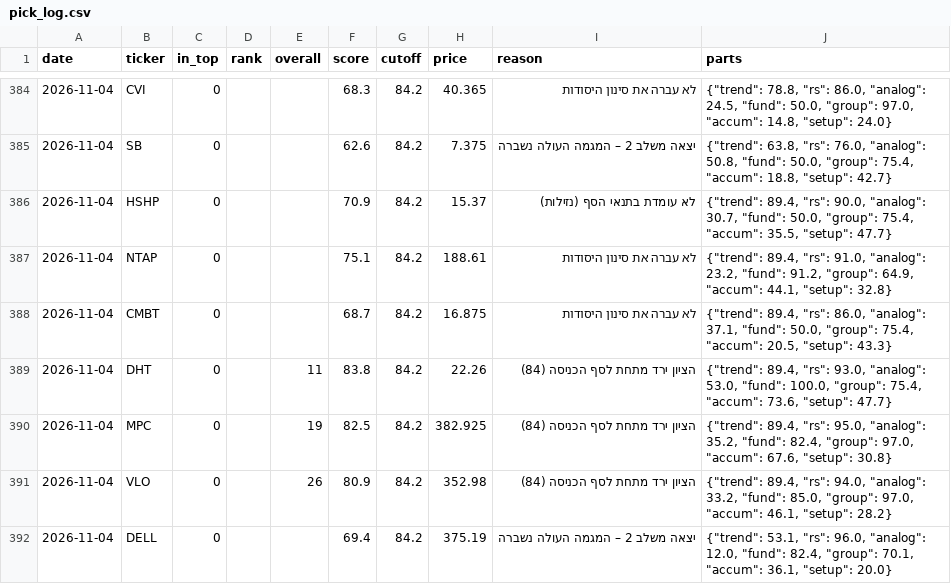
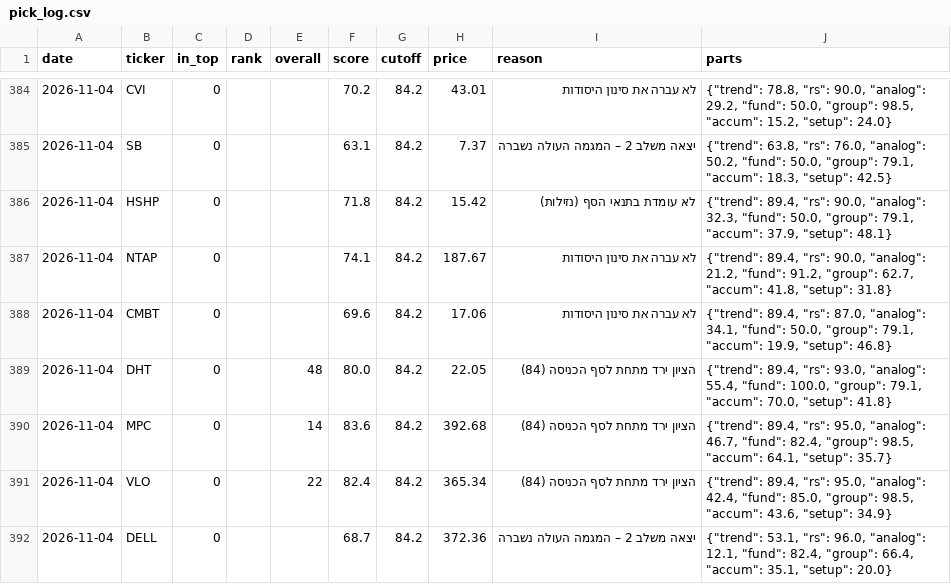
Before and after one commit to OdedAviv1211/stock-radar, a CSV file: data/pick_log.csv, drawn as a sheet; only a part is shown, gaps mark what is left out; the diff covers the shown part only.

```diff
--- a/data/pick_log.csv
+++ b/data/pick_log.csv
@@ -384,9 +384,9 @@ date,ticker,in_top,rank,overall,score,cutoff,price,reason,parts
-2026-11-04,CVI,0,,,68.3,84.2,40.365,לא עברה את סינון היסודות,"{""trend"": 78.8, ""rs"": 86.0, ""analog"": 24.5, ""fund"": 50.0, ""group"": 97.0, ""accum"": 14.8, ""setup"": 24.0}"
-2026-11-04,SB,0,,,62.6,84.2,7.375,יצאה משלב 2 – המגמה העולה נשברה,"{""trend"": 63.8, ""rs"": 76.0, ""analog"": 50.8, ""fund"": 50.0, ""group"": 75.4, ""accum"": 18.8, ""setup"": 42.7}"
-2026-11-04,HSHP,0,,,70.9,84.2,15.37,לא עומדת בתנאי הסף (נזילות),"{""trend"": 89.4, ""rs"": 90.0, ""analog"": 30.7, ""fund"": 50.0, ""group"": 75.4, ""accum"": 35.5, ""setup"": 47.7}"
-2026-11-04,NTAP,0,,,75.1,84.2,188.61,לא עברה את סינון היסודות,"{""trend"": 89.4, ""rs"": 91.0, ""analog"": 23.2, ""fund"": 91.2, ""group"": 64.9, ""accum"": 44.1, ""setup"": 32.8}"
-2026-11-04,CMBT,0,,,68.7,84.2,16.875,לא עברה את סינון היסודות,"{""trend"": 89.4, ""rs"": 86.0, ""analog"": 37.1, ""fund"": 50.0, ""group"": 75.4, ""accum"": 20.5, ""setup"": 43.3}"
-2026-11-04,DHT,0,,11,83.8,84.2,22.26,הציון ירד מתחת לסף הכניסה (84),"{""trend"": 89.4, ""rs"": 93.0, ""analog"": 53.0, ""fund"": 100.0, ""group"": 75.4, ""accum"": 73.6, ""setup"": 47.7}"
-2026-11-04,MPC,0,,19,82.5,84.2,382.925,הציון ירד מתחת לסף הכניסה (84),"{""trend"": 89.4, ""rs"": 95.0, ""analog"": 35.2, ""fund"": 82.4, ""group"": 97.0, ""accum"": 67.6, ""setup"": 30.8}"
-2026-11-04,VLO,0,,26,80.9,84.2,352.98,הציון ירד מתחת לסף הכניסה (84),"{""trend"": 89.4, ""rs"": 94.0, ""analog"": 33.2, ""fund"": 85.0, ""group"": 97.0, ""accum"": 46.1, ""setup"": 28.2}"
-2026-11-04,DELL,0,,,69.4,84.2,375.19,יצאה משלב 2 – המגמה העולה נשברה,"{""trend"": 53.1, ""rs"": 96.0, ""analog"": 12.0, ""fund"": 82.4, ""group"": 70.1, ""accum"": 36.1, ""setup"": 20.0}"
+2026-11-04,CVI,0,,,70.2,84.2,43.01,לא עברה את סינון היסודות,"{""trend"": 78.8, ""rs"": 90.0, ""analog"": 29.2, ""fund"": 50.0, ""group"": 98.5, ""accum"": 15.2, ""setup"": 24.0}"
+2026-11-04,SB,0,,,63.1,84.2,7.37,יצאה משלב 2 – המגמה העולה נשברה,"{""trend"": 63.8, ""rs"": 76.0, ""analog"": 50.2, ""fund"": 50.0, ""group"": 79.1, ""accum"": 18.3, ""setup"": 42.5}"
+2026-11-04,HSHP,0,,,71.8,84.2,15.42,לא עומדת בתנאי הסף (נזילות),"{""trend"": 89.4, ""rs"": 90.0, ""analog"": 32.3, ""fund"": 50.0, ""group"": 79.1, ""accum"": 37.9, ""setup"": 48.1}"
+2026-11-04,NTAP,0,,,74.1,84.2,187.67,לא עברה את סינון היסודות,"{""trend"": 89.4, ""rs"": 90.0, ""analog"": 21.2, ""fund"": 91.2, ""group"": 62.7, ""accum"": 41.8, ""setup"": 31.8}"
+2026-11-04,CMBT,0,,,69.6,84.2,17.06,לא עברה את סינון היסודות,"{""trend"": 89.4, ""rs"": 87.0, ""analog"": 34.1, ""fund"": 50.0, ""group"": 79.1, ""accum"": 19.9, ""setup"": 46.8}"
+2026-11-04,DHT,0,,48,80.0,84.2,22.05,הציון ירד מתחת לסף הכניסה (84),"{""trend"": 89.4, ""rs"": 93.0, ""analog"": 55.4, ""fund"": 100.0, ""group"": 79.1, ""accum"": 70.0, ""setup"": 41.8}"
+2026-11-04,MPC,0,,14,83.6,84.2,392.68,הציון ירד מתחת לסף הכניסה (84),"{""trend"": 89.4, ""rs"": 95.0, ""analog"": 46.7, ""fund"": 82.4, ""group"": 98.5, ""accum"": 64.1, ""setup"": 35.7}"
+2026-11-04,VLO,0,,22,82.4,84.2,365.34,הציון ירד מתחת לסף הכניסה (84),"{""trend"": 89.4, ""rs"": 95.0, ""analog"": 42.4, ""fund"": 85.0, ""group"": 98.5, ""accum"": 43.6, ""setup"": 34.9}"
+2026-11-04,DELL,0,,,68.7,84.2,372.36,יצאה משלב 2 – המגמה העולה נשברה,"{""trend"": 53.1, ""rs"": 96.0, ""analog"": 12.1, ""fund"": 82.4, ""group"": 66.4, ""accum"": 35.1, ""setup"": 20.0}"
```
Also changed, not shown: 106 edited cells elsewhere in this file, data/dips_history.csv, data/paper_trades.csv, 8 other files.
